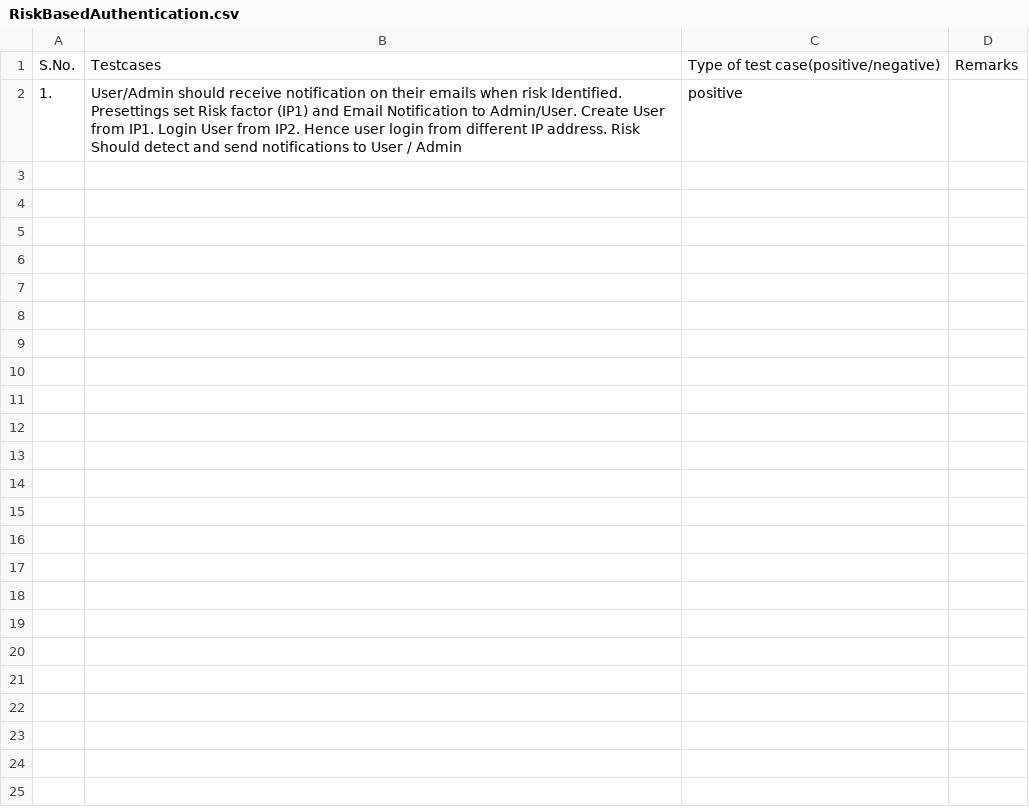
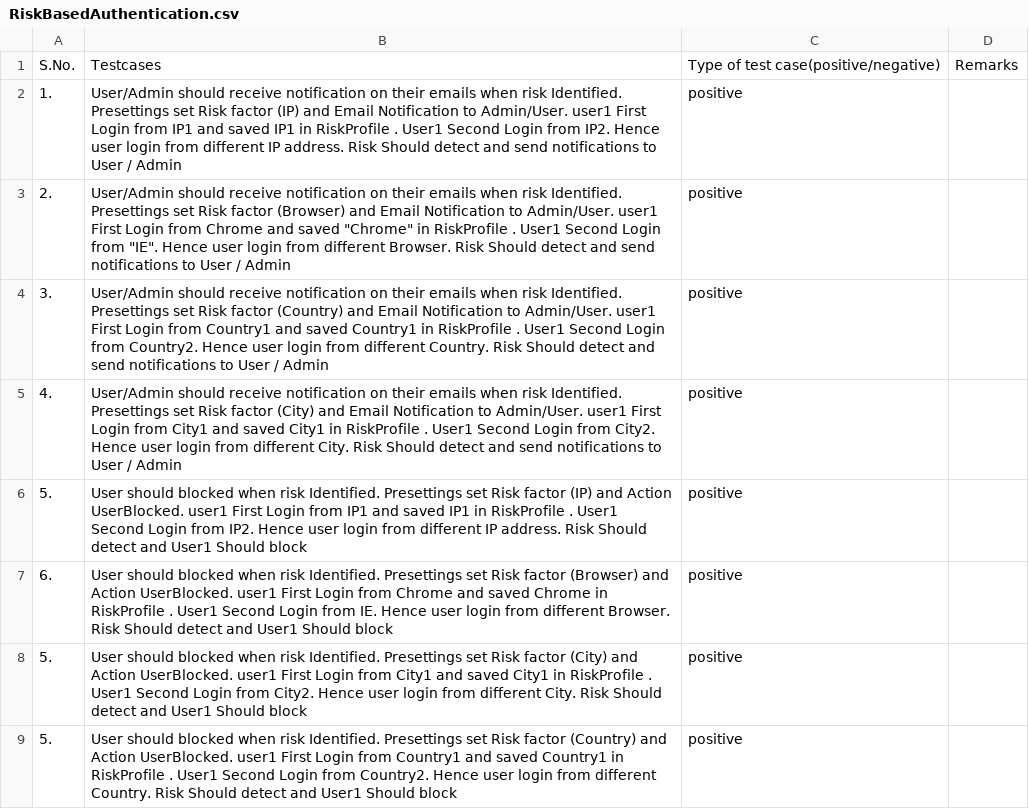
Before and after one commit to LoginRadius/awesome-test-cases-collection, a CSV file: Cases-Collection/RiskBasedAuthentication.csv, drawn as a sheet.

Commit message:
Update RiskBasedAuthentication.csv

```diff
--- a/Cases-Collection/RiskBasedAuthentication.csv
+++ b/Cases-Collection/RiskBasedAuthentication.csv
@@ -1,2 +1,9 @@
 S.No., Testcases, Type of test case(positive/negative), Remarks
-1.,User/Admin should receive notification on their emails when risk Identified. Presettings set Risk factor (IP1) and Email Notification to Admin/User. Create User from IP1. Login User from IP2. Hence user login from different IP address. Risk Should detect and send notifications to User / Admin, positive,
+1.,User/Admin should receive notification on their emails when risk Identified. Presettings set Risk factor (IP) and Email Notification to Admin/User. user1 First Login from IP1 and saved IP1 in RiskProfile . User1 Second Login from IP2. Hence user login from different IP address. Risk Should detect and send notifications to User / Admin, positive,
+2.,User/Admin should receive notification on their emails when risk Identified. Presettings set Risk factor (Browser) and Email Notification to Admin/User. user1 First Login from Chrome and saved "Chrome" in RiskProfile . User1 Second Login from "IE". Hence user login from different Browser. Risk Should detect and send notifications to User / Admin, positive,
+3.,User/Admin should receive notification on their emails when risk Identified. Presettings set Risk factor (Country) and Email Notification to Admin/User. user1 First Login from Country1 and saved Country1 in RiskProfile . User1 Second Login from Country2. Hence user login from different Country. Risk Should detect and send notifications to User / Admin, positive,
+4.,User/Admin should receive notification on their emails when risk Identified. Presettings set Risk factor (City) and Email Notification to Admin/User. user1 First Login from City1 and saved City1 in RiskProfile . User1 Second Login from City2. Hence user login from different City. Risk Should detect and send notifications to User / Admin, positive,
+5.,User should blocked when risk Identified. Presettings set Risk factor (IP) and Action UserBlocked. user1 First Login from IP1 and saved IP1 in RiskProfile . User1 Second Login from IP2. Hence user login from different IP address. Risk Should detect and User1 Should block, positive,
+6.,User should blocked when risk Identified. Presettings set Risk factor (Browser) and Action UserBlocked. user1 First Login from Chrome and saved Chrome in RiskProfile . User1 Second Login from IE. Hence user login from different Browser. Risk Should detect and User1 Should block, positive,
+5.,User should blocked when risk Identified. Presettings set Risk factor (City) and Action UserBlocked. user1 First Login from City1 and saved City1 in RiskProfile . User1 Second Login from City2. Hence user login from different City. Risk Should detect and User1 Should block, positive,
+5.,User should blocked when risk Identified. Presettings set Risk factor (Country) and Action UserBlocked. user1 First Login from Country1 and saved Country1 in RiskProfile . User1 Second Login from Country2. Hence user login from different Country. Risk Should detect and User1 Should block, positive,
```
